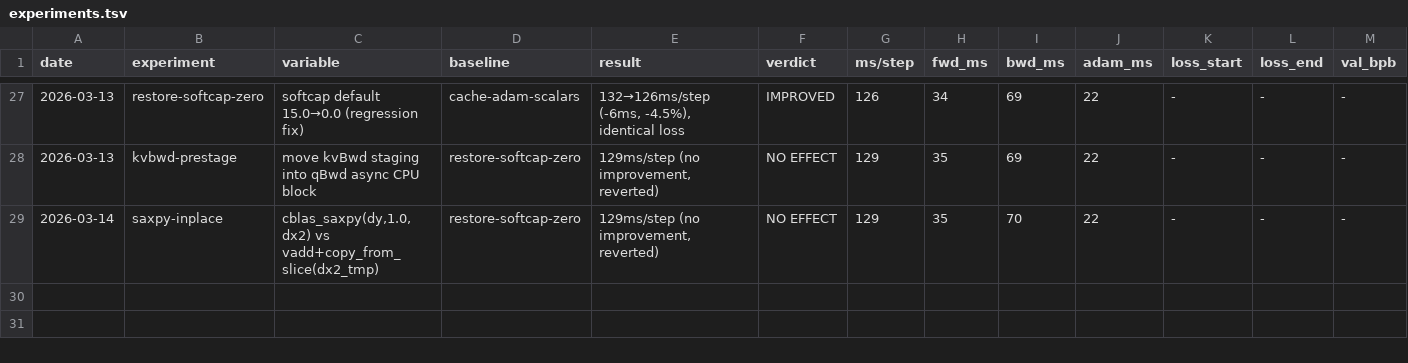
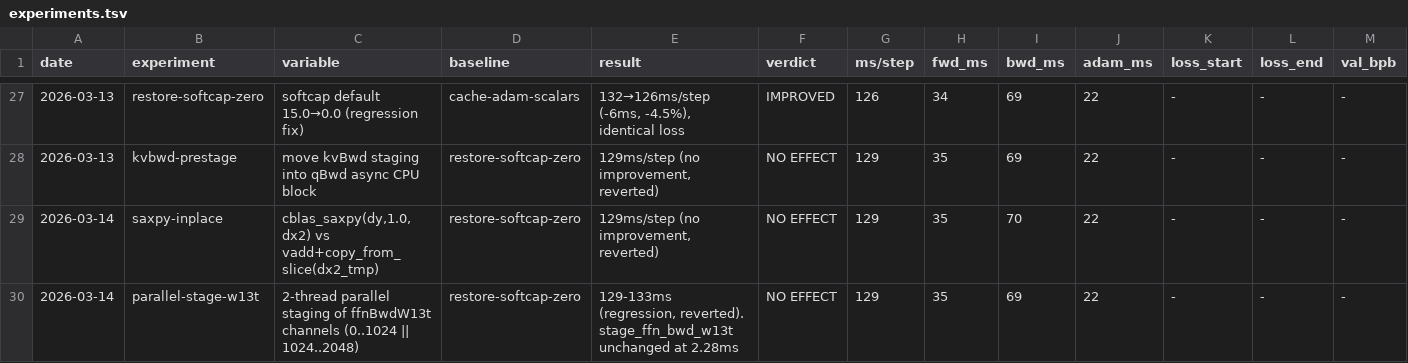
Before and after one commit to jackzampolin/rustane, a TSV file: system/experiments.tsv, drawn as a sheet; only a part is shown, gaps mark what is left out; rows hold the shown columns only; the diff names each change by its address in the sheet, - before the commit and + after, or states it on an @@ line.

```diff
--- a/system/experiments.tsv
+++ b/system/experiments.tsv
+row 30: 2026-03-14 | parallel-stage-w13t | 2-thread parallel staging of ffnBwdW13t channels (0..1024 || 1024..2048) | restore-softcap-zero | 129-133ms (regression, reverted). stage_ffn_bwd_w13t unchanged at 2.28ms | NO EFFECT | 129 | 35 | 69 | 22 | - | - | -
```
